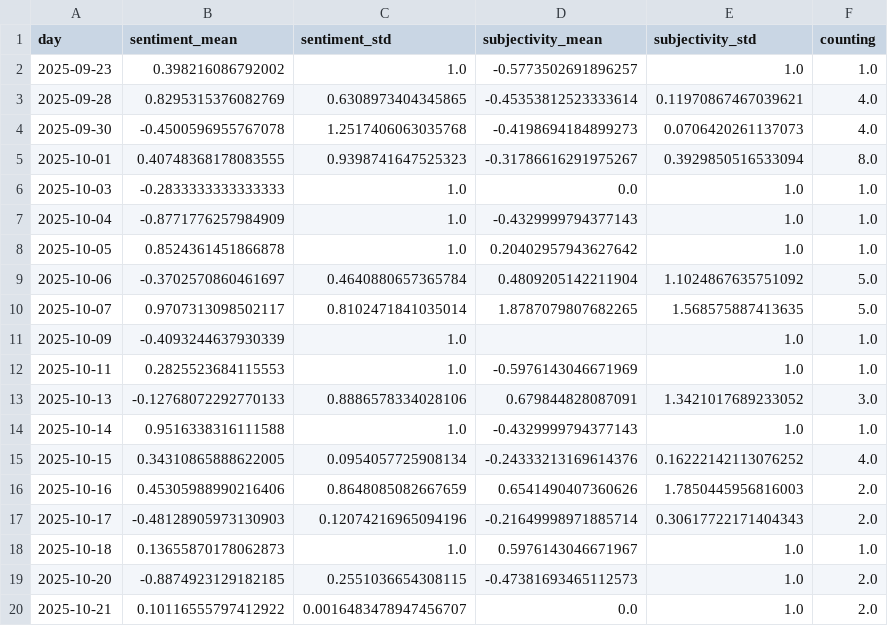
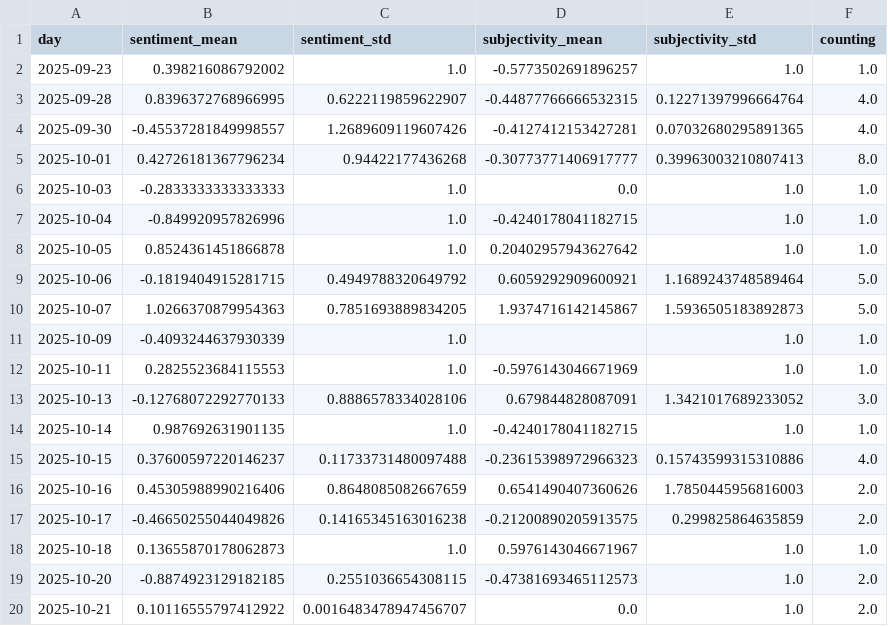
Before and after one commit to tapio-22-Digitale-Methoden-News/MassIsComing, a CSV file: csv/sentiments_days.csv, drawn as a sheet; only a part is shown; the diff covers the shown part only.

```diff
--- a/csv/sentiments_days.csv
+++ b/csv/sentiments_days.csv
@@ -2,10 +2,10 @@ day,sentiment_mean,sentiment_std,subjectivity_mean,subjectivity_std,counting
 2025-09-23,0.398216086792002,1.0,-0.5773502691896257,1.0,1.0
-2025-09-28,0.8295315376082769,0.6308973404345865,-0.45353812523333614,0.11970867467039621,4.0
-2025-09-30,-0.4500596955767078,1.2517406063035768,-0.4198694184899273,0.0706420261137073,4.0
-2025-10-01,0.40748368178083555,0.9398741647525323,-0.31786616291975267,0.3929850516533094,8.0
+2025-09-28,0.8396372768966995,0.6222119859622907,-0.44877766666532315,0.12271397996664764,4.0
+2025-09-30,-0.45537281849998557,1.2689609119607426,-0.4127412153427281,0.07032680295891365,4.0
+2025-10-01,0.42726181367796234,0.94422177436268,-0.30773771406917777,0.39963003210807413,8.0
 2025-10-03,-0.2833333333333333,1.0,0.0,1.0,1.0
-2025-10-04,-0.8771776257984909,1.0,-0.4329999794377143,1.0,1.0
+2025-10-04,-0.849920957826996,1.0,-0.4240178041182715,1.0,1.0
 2025-10-05,0.8524361451866878,1.0,0.20402957943627642,1.0,1.0
-2025-10-06,-0.3702570860461697,0.4640880657365784,0.4809205142211904,1.1024867635751092,5.0
-2025-10-07,0.9707313098502117,0.8102471841035014,1.8787079807682265,1.568575887413635,5.0
+2025-10-06,-0.1819404915281715,0.4949788320649792,0.6059292909600921,1.1689243748589464,5.0
+2025-10-07,1.0266370879954363,0.7851693889834205,1.9374716142145867,1.5936505183892873,5.0
 2025-10-09,-0.4093244637930339,1.0,,1.0,1.0
@@ -13,6 +13,6 @@ day,sentiment_mean,sentiment_std,subjectivity_mean,subjectivity_std,counting
 2025-10-13,-0.12768072292770133,0.8886578334028106,0.679844828087091,1.3421017689233052,3.0
-2025-10-14,0.9516338316111588,1.0,-0.4329999794377143,1.0,1.0
-2025-10-15,0.34310865888622005,0.0954057725908134,-0.24333213169614376,0.16222142113076252,4.0
+2025-10-14,0.987692631901135,1.0,-0.4240178041182715,1.0,1.0
+2025-10-15,0.37600597220146237,0.11733731480097488,-0.23615398972966323,0.15743599315310886,4.0
 2025-10-16,0.45305988990216406,0.8648085082667659,0.6541490407360626,1.7850445956816003,2.0
-2025-10-17,-0.48128905973130903,0.12074216965094196,-0.21649998971885714,0.30617722171404343,2.0
+2025-10-17,-0.46650255044049826,0.14165345163016238,-0.21200890205913575,0.299825864635859,2.0
 2025-10-18,0.13655870178062873,1.0,0.5976143046671967,1.0,1.0
```
Also changed, not shown: 1 added row and 47 edited cells elsewhere in this file, csv/sentiments_domains.csv, csv/sentiments_keywords.csv, 7 other files.
